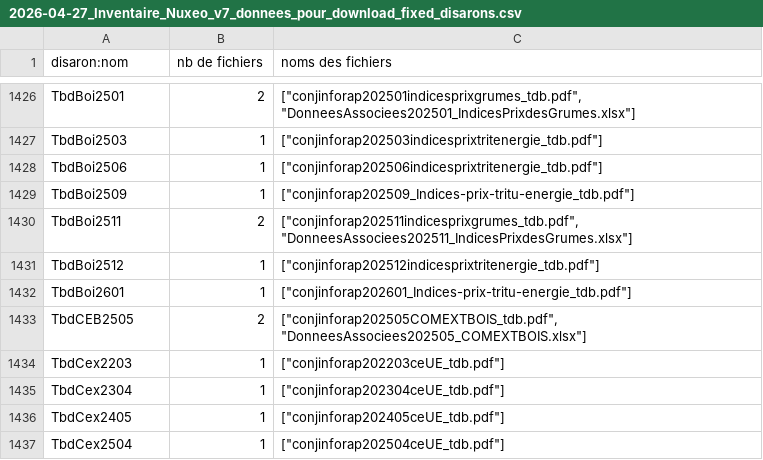
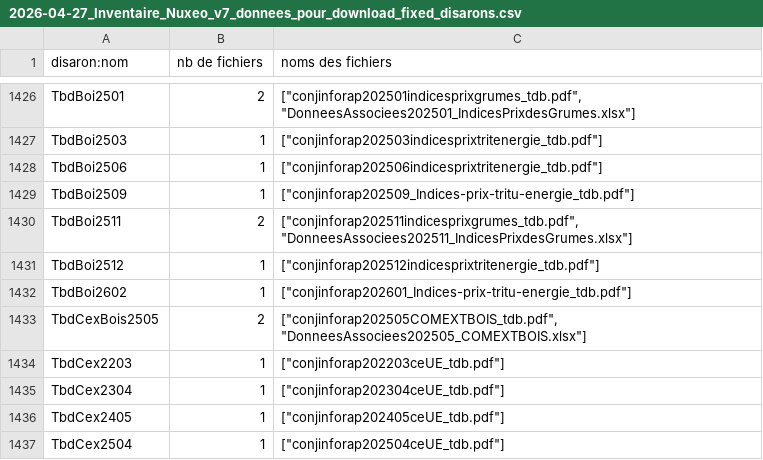
Before and after one commit to betagouv/agreste-crawler, a CSV file: 2026-04-27_Inventaire_Nuxeo_v7_donnees_pour_download_fixed_disarons.csv, drawn as a sheet; only a part is shown, gaps mark what is left out.

Commit message:
Renommages : TbdBoi2601->TbdBoi2602 et TbdCEB2505->TbdCexBois2505

```diff
--- a/2026-04-27_Inventaire_Nuxeo_v7_donnees_pour_download_fixed_disarons.csv
+++ b/2026-04-27_Inventaire_Nuxeo_v7_donnees_pour_download_fixed_disarons.csv
@@ -1431,4 +1431,4 @@ TbdBoi2511,2,"[""conjinforap202511indicesprixgrumes_tdb.pdf"", ""DonneesAssociee
 TbdBoi2512,1,"[""conjinforap202512indicesprixtritenergie_tdb.pdf""]"
-TbdBoi2601,1,"[""conjinforap202601_Indices-prix-tritu-energie_tdb.pdf""]"
-TbdCEB2505,2,"[""conjinforap202505COMEXTBOIS_tdb.pdf"", ""DonneesAssociees202505_COMEXTBOIS.xlsx""]"
+TbdBoi2602,1,"[""conjinforap202601_Indices-prix-tritu-energie_tdb.pdf""]"
+TbdCexBois2505,2,"[""conjinforap202505COMEXTBOIS_tdb.pdf"", ""DonneesAssociees202505_COMEXTBOIS.xlsx""]"
 TbdCex2203,1,"[""conjinforap202203ceUE_tdb.pdf""]"
```
